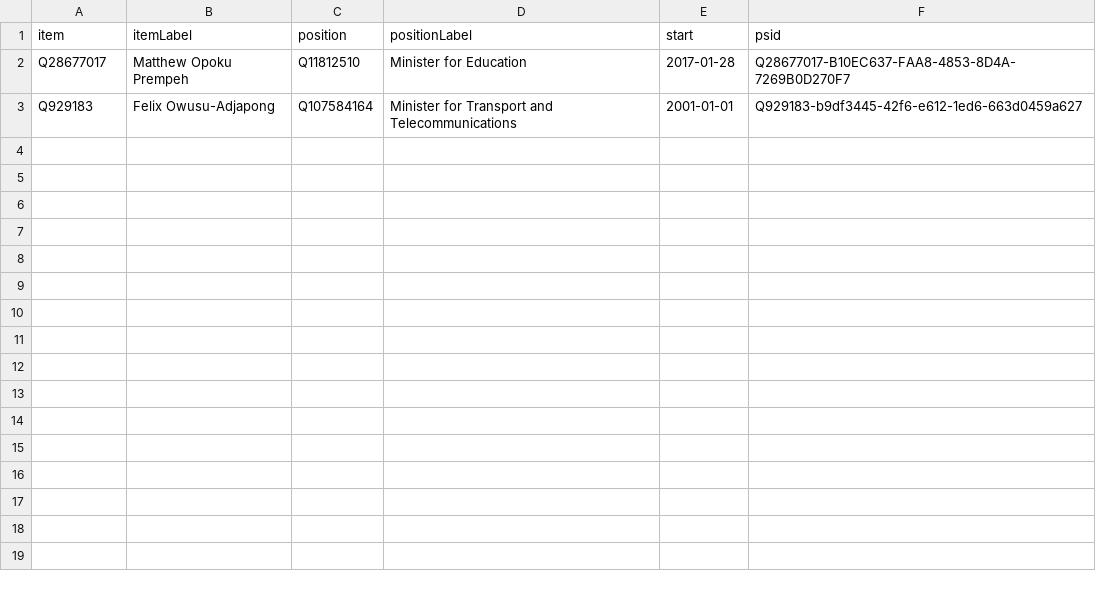
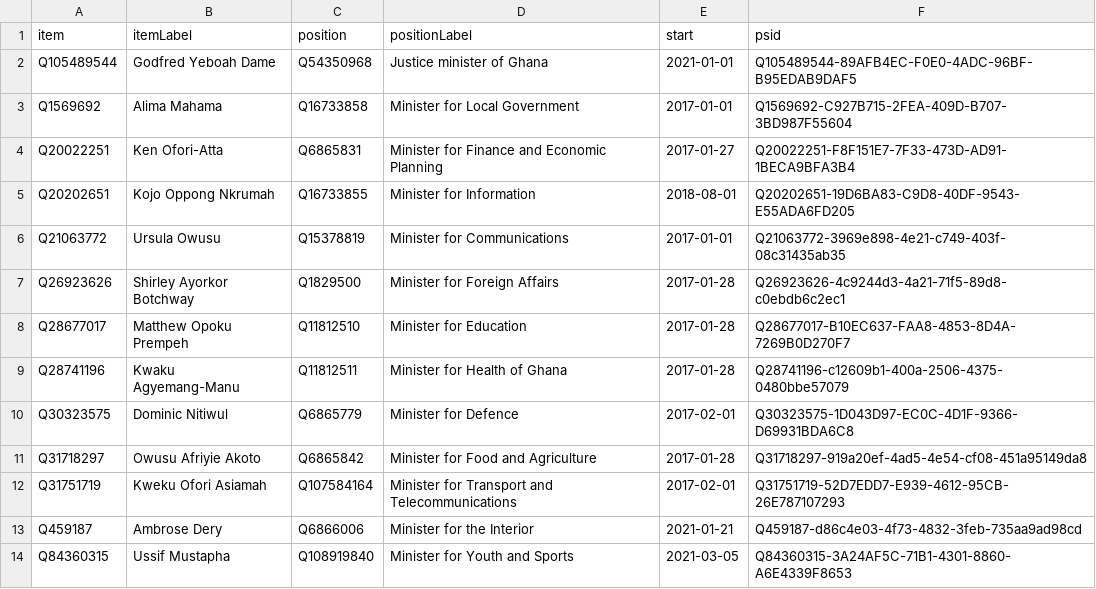
Before and after one commit to every-politician-scrapers/ghana-ministers, a CSV file: wikidata/results/current-cabinet.csv, drawn as a sheet.

Commit message:
Run SPARQL queries

```diff
--- a/wikidata/results/current-cabinet.csv
+++ b/wikidata/results/current-cabinet.csv
@@ -1,3 +1,14 @@
 item,itemLabel,position,positionLabel,start,psid
+Q105489544,Godfred Yeboah Dame,Q54350968,Justice minister of Ghana,2021-01-01,Q105489544-89AFB4EC-F0E0-4ADC-96BF-B95EDAB9DAF5
+Q1569692,Alima Mahama,Q16733858,Minister for Local Government,2017-01-01,Q1569692-C927B715-2FEA-409D-B707-3BD987F55604
+Q20022251,Ken Ofori-Atta,Q6865831,Minister for Finance and Economic Planning,2017-01-27,Q20022251-F8F151E7-7F33-473D-AD91-1BECA9BFA3B4
+Q20202651,Kojo Oppong Nkrumah,Q16733855,Minister for Information,2018-08-01,Q20202651-19D6BA83-C9D8-40DF-9543-E55ADA6FD205
+Q21063772,Ursula Owusu,Q15378819,Minister for Communications,2017-01-01,Q21063772-3969e898-4e21-c749-403f-08c31435ab35
+Q26923626,Shirley Ayorkor Botchway,Q1829500,Minister for Foreign Affairs,2017-01-28,Q26923626-4c9244d3-4a21-71f5-89d8-c0ebdb6c2ec1
 Q28677017,Matthew Opoku Prempeh,Q11812510,Minister for Education,2017-01-28,Q28677017-B10EC637-FAA8-4853-8D4A-7269B0D270F7
-Q929183,Felix Owusu-Adjapong,Q107584164,Minister for Transport and Telecommunications,2001-01-01,Q929183-b9df3445-42f6-e612-1ed6-663d0459a627
+Q28741196,Kwaku Agyemang-Manu,Q11812511,Minister for Health of Ghana,2017-01-28,Q28741196-c12609b1-400a-2506-4375-0480bbe57079
+Q30323575,Dominic Nitiwul,Q6865779,Minister for Defence,2017-02-01,Q30323575-1D043D97-EC0C-4D1F-9366-D69931BDA6C8
+Q31718297,Owusu Afriyie Akoto,Q6865842,Minister for Food and Agriculture,2017-01-28,Q31718297-919a20ef-4ad5-4e54-cf08-451a95149da8
+Q31751719,Kweku Ofori Asiamah,Q107584164,Minister for Transport and Telecommunications,2017-02-01,Q31751719-52D7EDD7-E939-4612-95CB-26E787107293
+Q459187,Ambrose Dery,Q6866006,Minister for the Interior,2021-01-21,Q459187-d86c4e03-4f73-4832-3feb-735aa9ad98cd
+Q84360315,Ussif Mustapha,Q108919840,Minister for Youth and Sports,2021-03-05,Q84360315-3A24AF5C-71B1-4301-8860-A6E4339F8653
```
